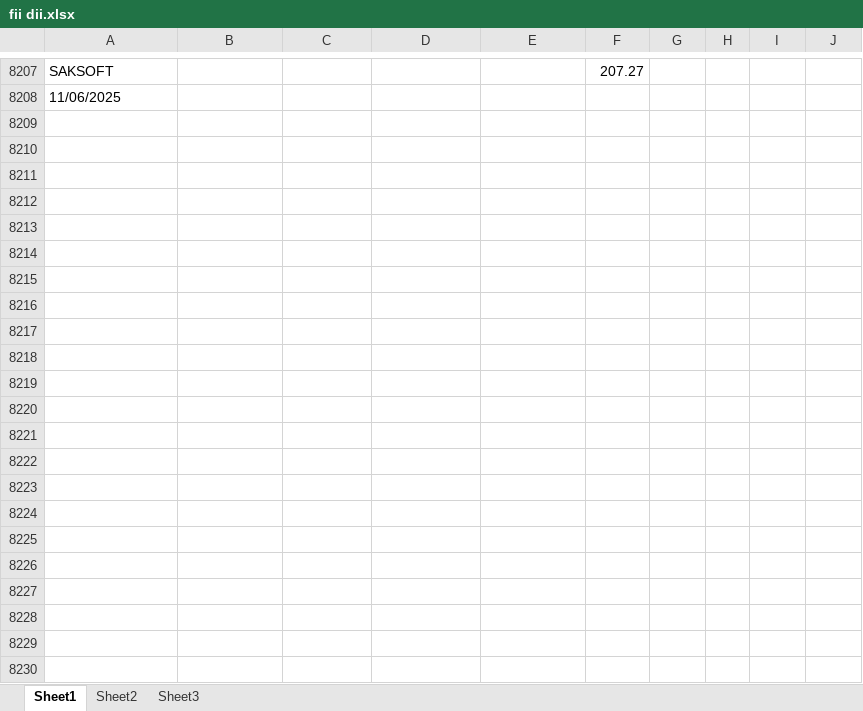
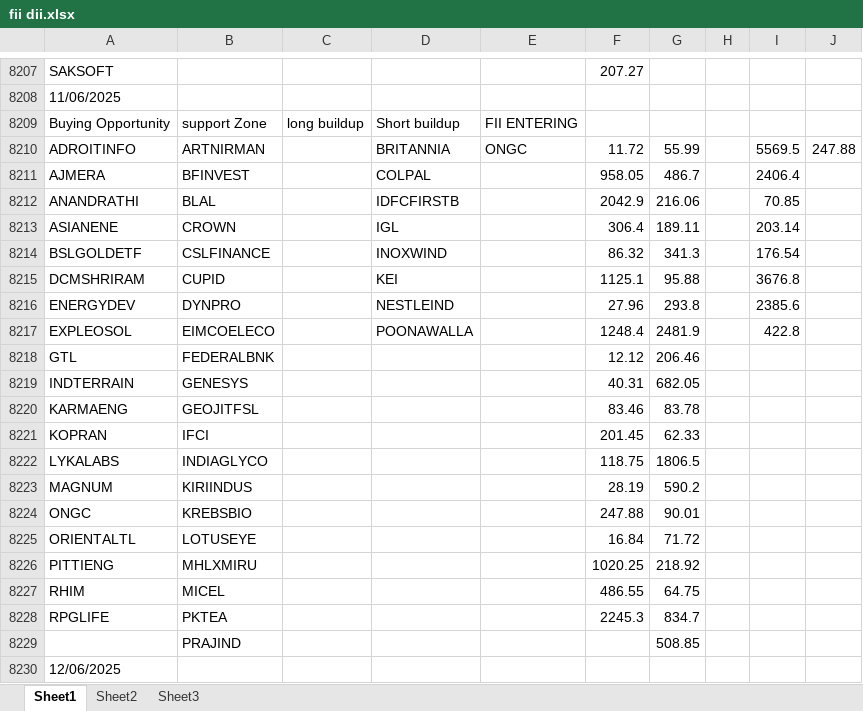
Before and after one commit to amirathor/Story, an Excel workbook: fii dii.xlsx, sheet Sheet1, drawn as a sheet; only a part is shown, gaps mark what is left out; values as stored, in another font and other column widths than the file's, no borders; the diff names each change by its address in the sheet, - before the commit and + after, or states it on an @@ line.

```diff
--- a/fii dii.xlsx (sheet Sheet1)
+++ b/fii dii.xlsx (sheet Sheet1)
+row 8209: Buying Opportunity | support Zone | long buildup | Short buildup | FII ENTERING
+row 8210: ADROITINFO | ARTNIRMAN |  | BRITANNIA | ONGC | 11.72 | 55.99 |  | 5569.5 | 247.88
+row 8211: AJMERA | BFINVEST |  | COLPAL |  | 958.05 | 486.7 |  | 2406.4
+row 8212: ANANDRATHI | BLAL |  | IDFCFIRSTB |  | 2042.9 | 216.06 |  | 70.85
+row 8213: ASIANENE | CROWN |  | IGL |  | 306.4 | 189.11 |  | 203.14
+row 8214: BSLGOLDETF | CSLFINANCE |  | INOXWIND |  | 86.32 | 341.3 |  | 176.54
+row 8215: DCMSHRIRAM | CUPID |  | KEI |  | 1125.1 | 95.88 |  | 3676.8
+row 8216: ENERGYDEV | DYNPRO |  | NESTLEIND |  | 27.96 | 293.8 |  | 2385.6
+row 8217: EXPLEOSOL | EIMCOELECO |  | POONAWALLA |  | 1248.4 | 2481.9 |  | 422.8
+row 8218: GTL | FEDERALBNK |  |  |  | 12.12 | 206.46
+row 8219: INDTERRAIN | GENESYS |  |  |  | 40.31 | 682.05
+row 8220: KARMAENG | GEOJITFSL |  |  |  | 83.46 | 83.78
+row 8221: KOPRAN | IFCI |  |  |  | 201.45 | 62.33
+row 8222: LYKALABS | INDIAGLYCO |  |  |  | 118.75 | 1806.5
+row 8223: MAGNUM | KIRIINDUS |  |  |  | 28.19 | 590.2
+row 8224: ONGC | KREBSBIO |  |  |  | 247.88 | 90.01
+row 8225: ORIENTALTL | LOTUSEYE |  |  |  | 16.84 | 71.72
+row 8226: PITTIENG | MHLXMIRU |  |  |  | 1020.25 | 218.92
+row 8227: RHIM | MICEL |  |  |  | 486.55 | 64.75
+row 8228: RPGLIFE | PKTEA |  |  |  | 2245.3 | 834.7
+row 8229:  | PRAJIND |  |  |  |  | 508.85
+row 8230: 12/06/2025
```
Also changed, not shown: fidi.xlsx, 2 other files.
